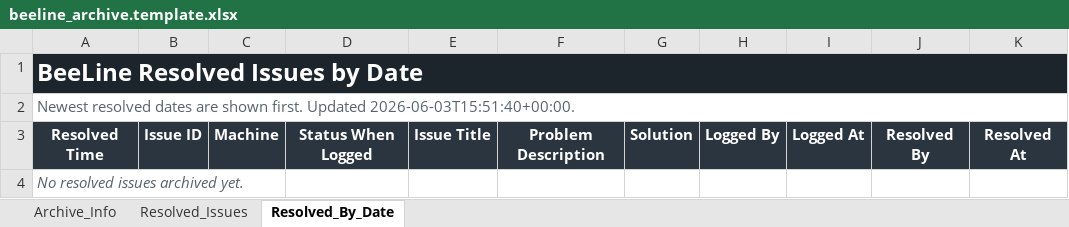
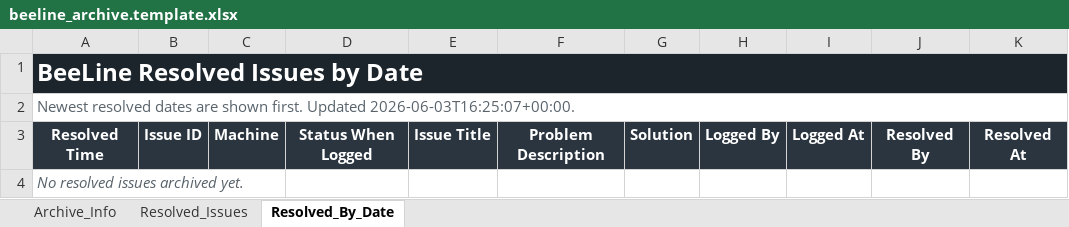
Before and after one commit to Kgray44/BeeLine, an Excel workbook: templates/beeline_archive.template.xlsx, sheet Resolved_By_Date, drawn as a sheet; only a part is shown; values as stored, in another font and other column widths than the file's, no borders; the diff names each change by its address in the sheet, - before the commit and + after, or states it on an @@ line.

```diff
--- a/templates/beeline_archive.template.xlsx (sheet Resolved_By_Date)
+++ b/templates/beeline_archive.template.xlsx (sheet Resolved_By_Date)
-A2: …first. Updated 2026-06-03T15:51:40+00:00.
+A2: …first. Updated 2026-06-03T16:25:07+00:00.
```
Also changed, not shown: sheet Archive_Info, 27 other files.
